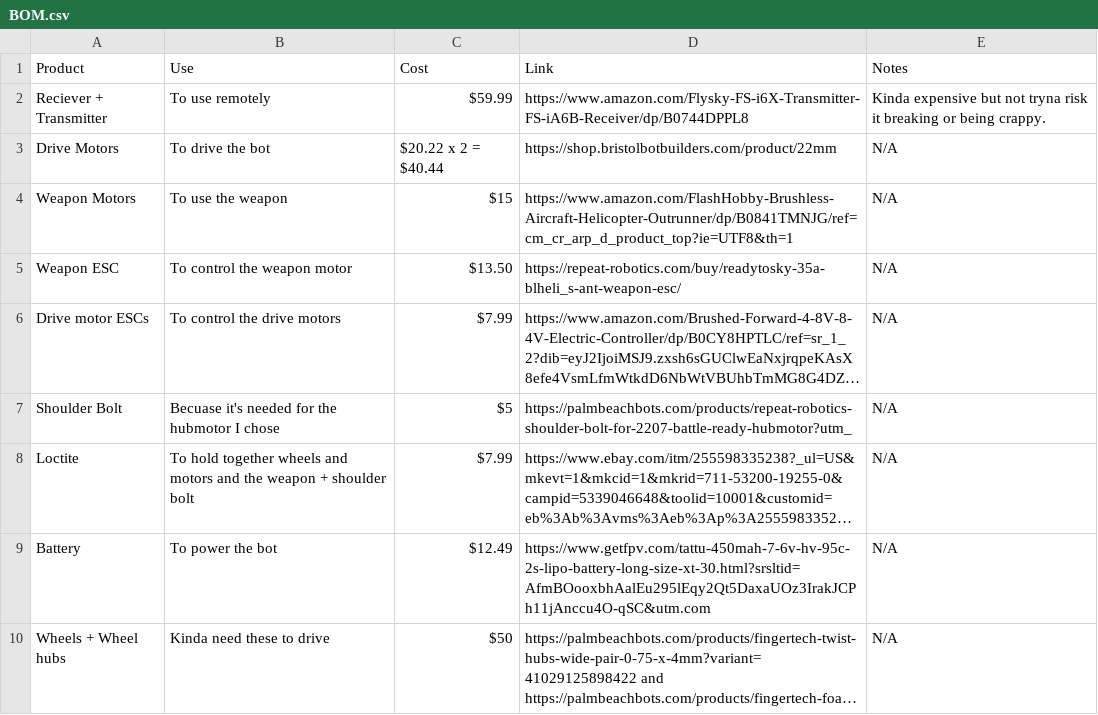
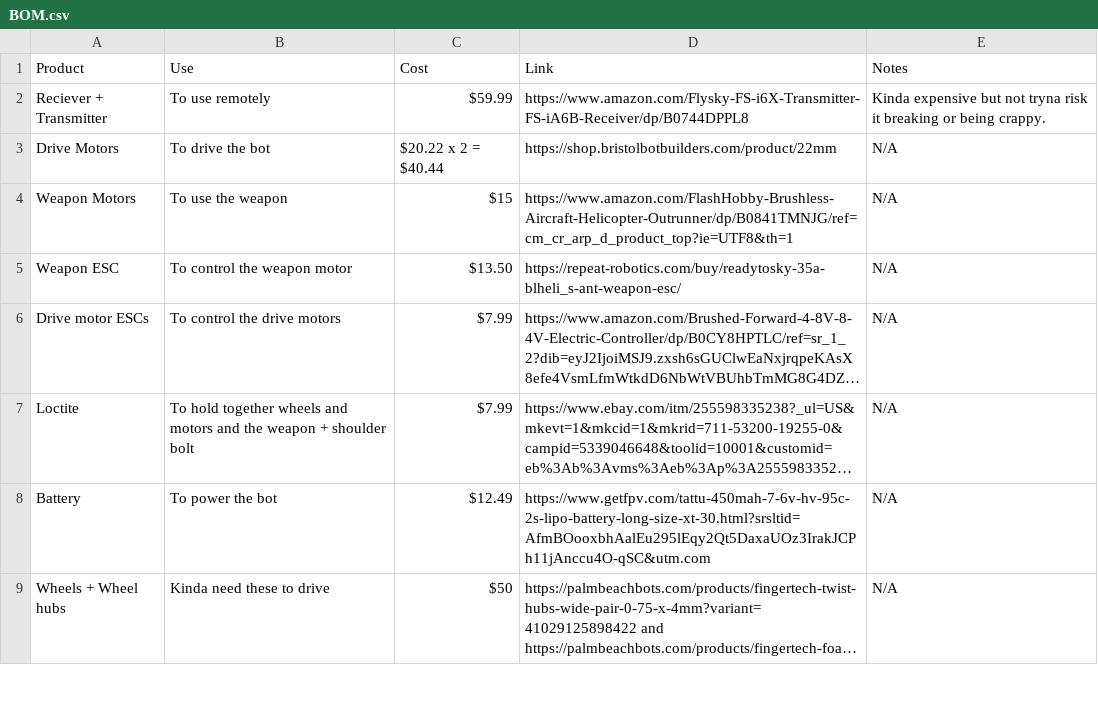
Before and after one commit to Eobam/Vertical-spinner-bot-1, a CSV file: BOM.csv, drawn as a sheet; only a part is shown; long unchanged cells end in …; the diff names each change by its address in the sheet, - before the commit and + after, or states it on an @@ line.

```diff
--- a/BOM.csv
+++ b/BOM.csv
-row 7: Shoulder Bolt | Becuase it's needed for the hubmotor I chose | $5 | https://palmbeachbots.com/products/repeat-robotics-shoulder-bolt-for-2207-battle-ready-hubmotor?utm_ | N/A
```
